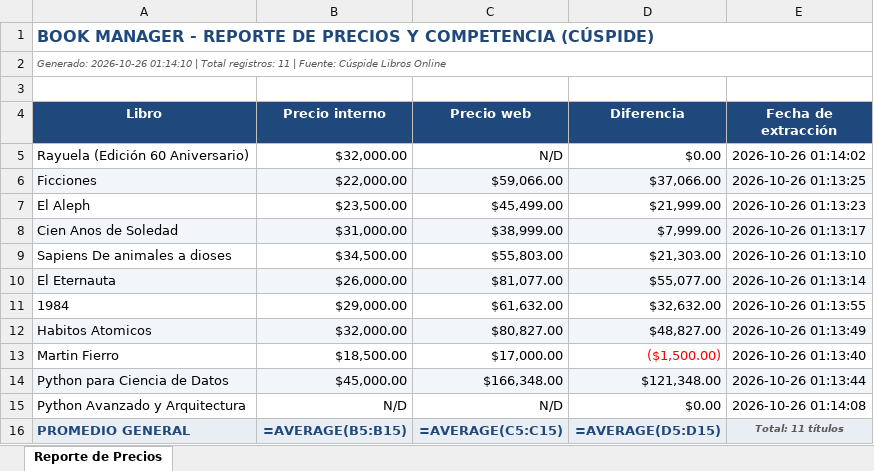
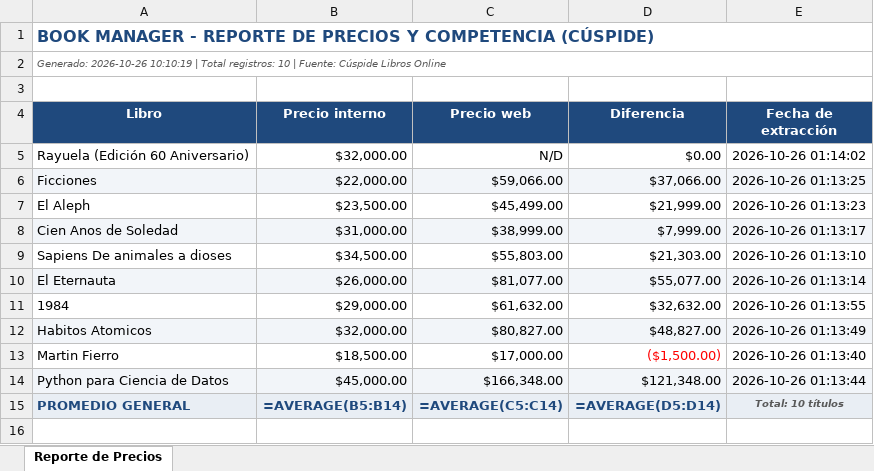
Before and after one commit to leonelrivera/book-manager-test, an Excel workbook: src/book_manager/reportes/reporte_precios.xlsx, sheet Reporte de Precios, drawn as a sheet; values as stored, in another font and other column widths than the file's, no borders; formulas without a stored value are shown as written; removed rows and columns are numbered as before the commit, all else as after; the diff names each change by its address in the sheet, - before the commit and + after, or states it on an @@ line.

Commit message:
restablecer estado base inicial a 10 registros para inicio limpio en Colab

```diff
--- a/src/book_manager/reportes/reporte_precios.xlsx (sheet Reporte de Precios)
+++ b/src/book_manager/reportes/reporte_precios.xlsx (sheet Reporte de Precios)
-A2 (Libro): Generado: 2026-10-26 01:14:10 | Total registros: 11 | Fuente:…
+A2 (Libro): Generado: 2026-10-26 10:10:19 | Total registros: 10 | Fuente:…
-row 15: Python Avanzado y Arquitectura | N/D | N/D | $0.00 | 2026-10-26 01:14:08
-B15 (Precio interno): =AVERAGE(B5:B15)
+B15 (Precio interno): =AVERAGE(B5:B14)
-C15 (Precio web): =AVERAGE(C5:C15)
+C15 (Precio web): =AVERAGE(C5:C14)
-D15 (Diferencia): =AVERAGE(D5:D15)
+D15 (Diferencia): =AVERAGE(D5:D14)
-E15 (Fecha de extracción): Total: 11 títulos
+E15 (Fecha de extracción): Total: 10 títulos
```
Also changed, not shown: 2 other files.
